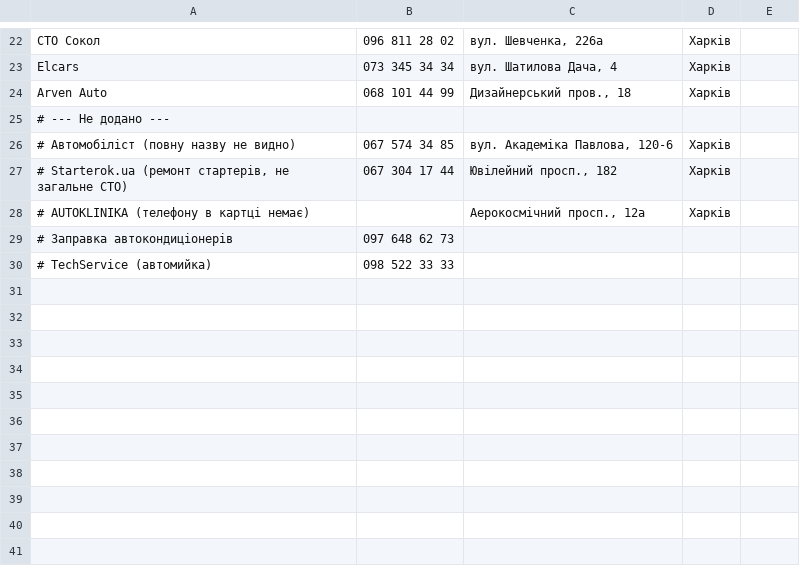
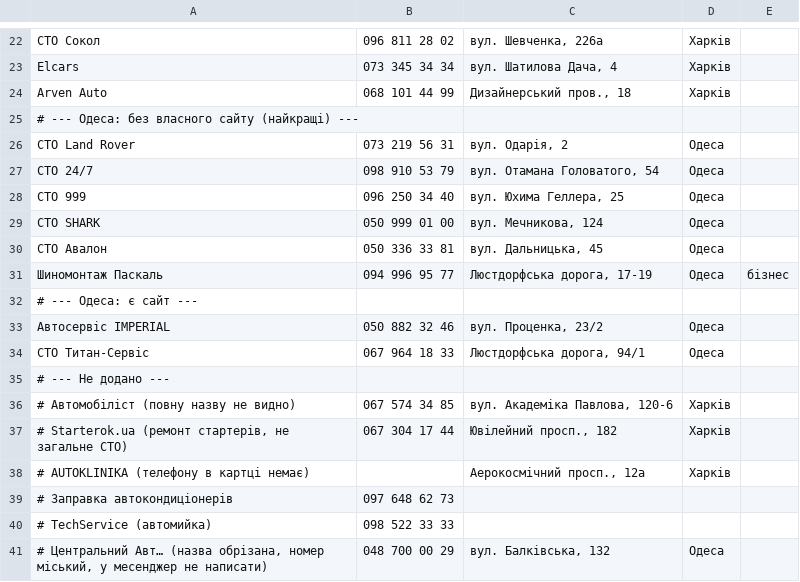
Before and after one commit to zhenyadrahun-create/sto-outreach, a CSV file: leads.csv, drawn as a sheet; only a part is shown, gaps mark what is left out.

Commit message:
Add files via upload

```diff
--- a/leads.csv
+++ b/leads.csv
@@ -24,2 +24,12 @@ Elcars; 073 345 34 34; вул. Шатилова Дача, 4; Харків
 Arven Auto; 068 101 44 99; Дизайнерський пров., 18; Харків
+# --- Одеса: без власного сайту (найкращі) ---
+СТО Land Rover; 073 219 56 31; вул. Одарія, 2; Одеса
+СТО 24/7; 098 910 53 79; вул. Отамана Головатого, 54; Одеса
+СТО 999; 096 250 34 40; вул. Юхима Геллера, 25; Одеса
+СТО SHARK; 050 999 01 00; вул. Мечникова, 124; Одеса
+СТО Авалон; 050 336 33 81; вул. Дальницька, 45; Одеса
+Шиномонтаж Паскаль; 094 996 95 77; Люстдорфська дорога, 17-19; Одеса; бізнес
+# --- Одеса: є сайт ---
+Автосервіс IMPERIAL; 050 882 32 46; вул. Проценка, 23/2; Одеса
+СТО Титан-Сервіс; 067 964 18 33; Люстдорфська дорога, 94/1; Одеса
 # --- Не додано ---
@@ -30 +40,2 @@ Arven Auto; 068 101 44 99; Дизайнерський пров., 18; Харкі
 # TechService (автомийка); 098 522 33 33;;
+# Центральний Авт… (назва обрізана, номер міський, у месенджер не написати); 048 700 00 29; вул. Балківська, 132; Одеса
```
